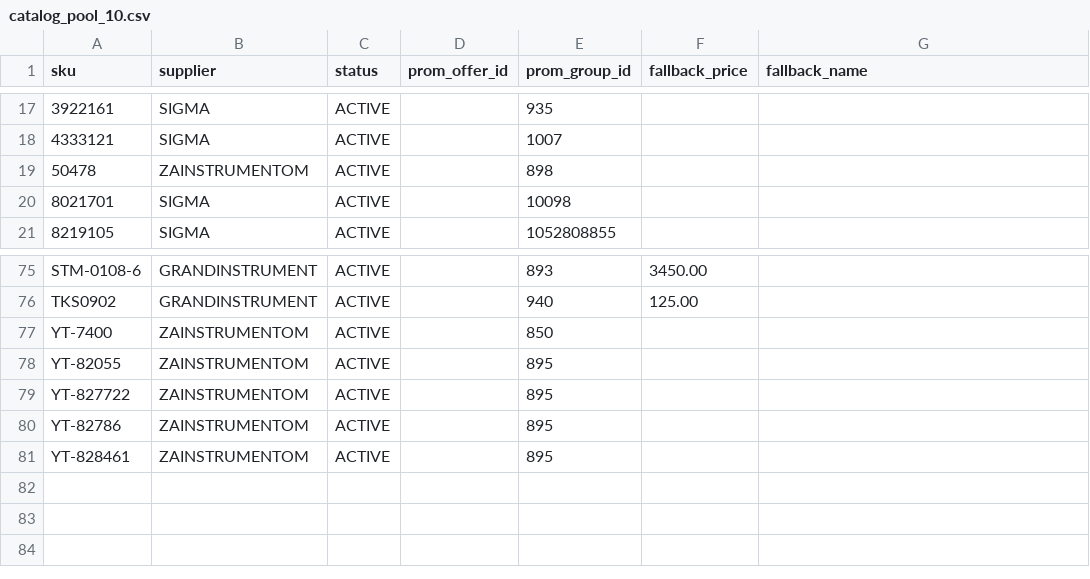
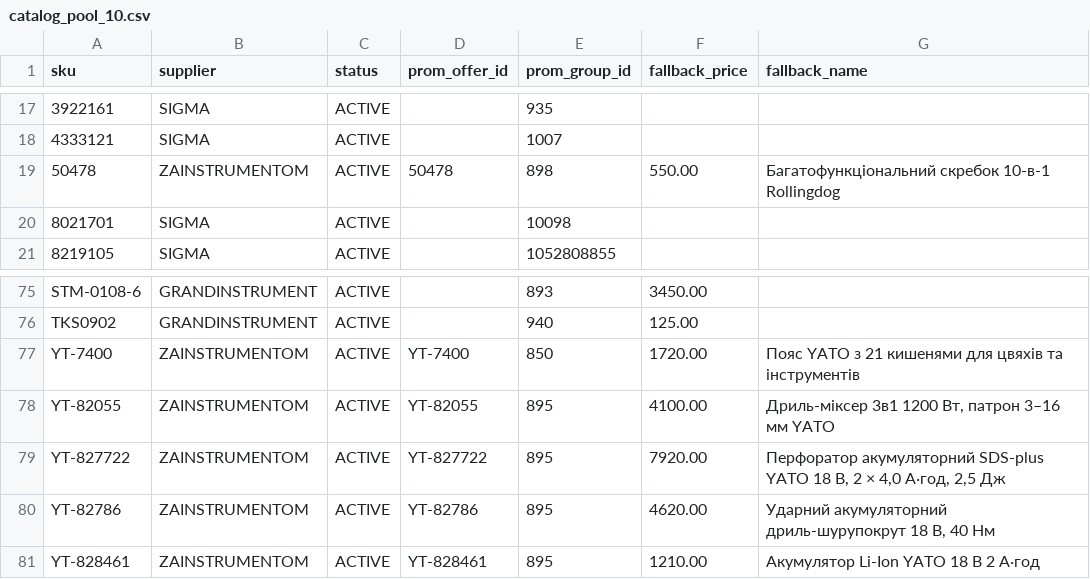
Before and after one commit to yuriimitiaiev-coder/talpa-golden1000-feed-prod, a CSV file: pool/catalog_pool_10.csv, drawn as a sheet; only a part is shown, gaps mark what is left out.

Commit message:
Golden1000 KIT: resolve remaining supplier feed gaps

```diff
--- a/pool/catalog_pool_10.csv
+++ b/pool/catalog_pool_10.csv
@@ -18,3 +18,3 @@ sku,supplier,status,prom_offer_id,prom_group_id,fallback_price,fallback_name
 4333121,SIGMA,ACTIVE,,1007,,
-50478,ZAINSTRUMENTOM,ACTIVE,,898,,
+50478,ZAINSTRUMENTOM,ACTIVE,50478,898,550.00,Багатофункціональний скребок 10-в-1 Rollingdog
 8021701,SIGMA,ACTIVE,,10098,,
@@ -76,6 +76,6 @@ STM-0108-6,GRANDINSTRUMENT,ACTIVE,,893,3450.00,
 TKS0902,GRANDINSTRUMENT,ACTIVE,,940,125.00,
-YT-7400,ZAINSTRUMENTOM,ACTIVE,,850,,
-YT-82055,ZAINSTRUMENTOM,ACTIVE,,895,,
-YT-827722,ZAINSTRUMENTOM,ACTIVE,,895,,
-YT-82786,ZAINSTRUMENTOM,ACTIVE,,895,,
-YT-828461,ZAINSTRUMENTOM,ACTIVE,,895,,
+YT-7400,ZAINSTRUMENTOM,ACTIVE,YT-7400,850,1720.00,Пояс YATO з 21 кишенями для цвяхів та інструментів
+YT-82055,ZAINSTRUMENTOM,ACTIVE,YT-82055,895,4100.00,"Дриль-міксер 3в1 1200 Вт, патрон 3–16 мм YATO"
+YT-827722,ZAINSTRUMENTOM,ACTIVE,YT-827722,895,7920.00,"Перфоратор акумуляторний SDS-plus YATO 18 В, 2 × 4,0 А·год, 2,5 Дж"
+YT-82786,ZAINSTRUMENTOM,ACTIVE,YT-82786,895,4620.00,"Ударний акумуляторний дриль-шурупокрут 18 В, 40 Нм"
+YT-828461,ZAINSTRUMENTOM,ACTIVE,YT-828461,895,1210.00,Акумулятор Li-Ion YATO 18 В 2 А·год
```
